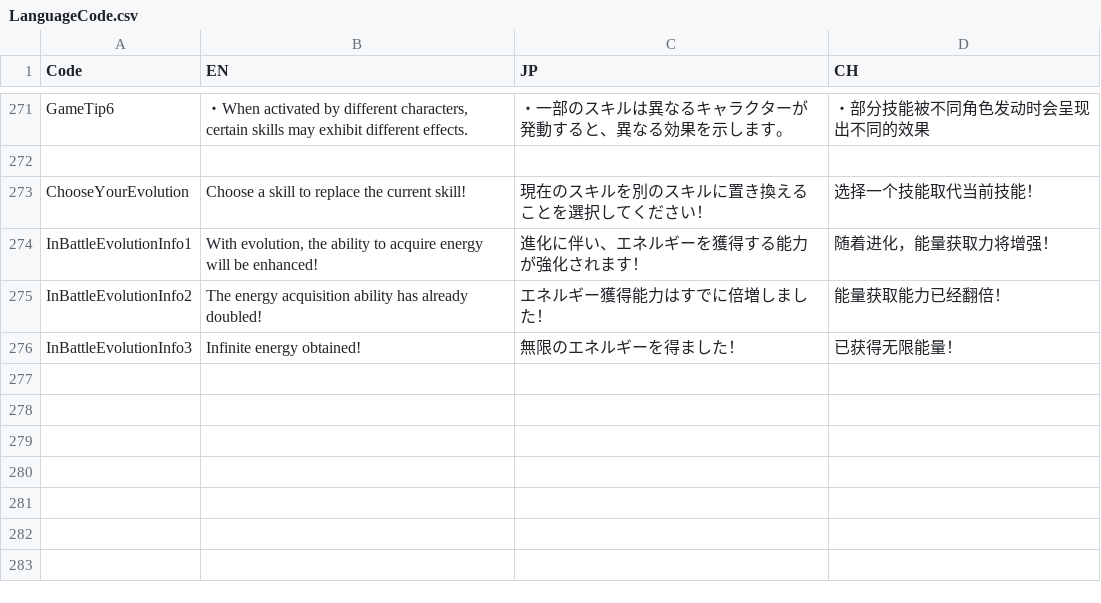
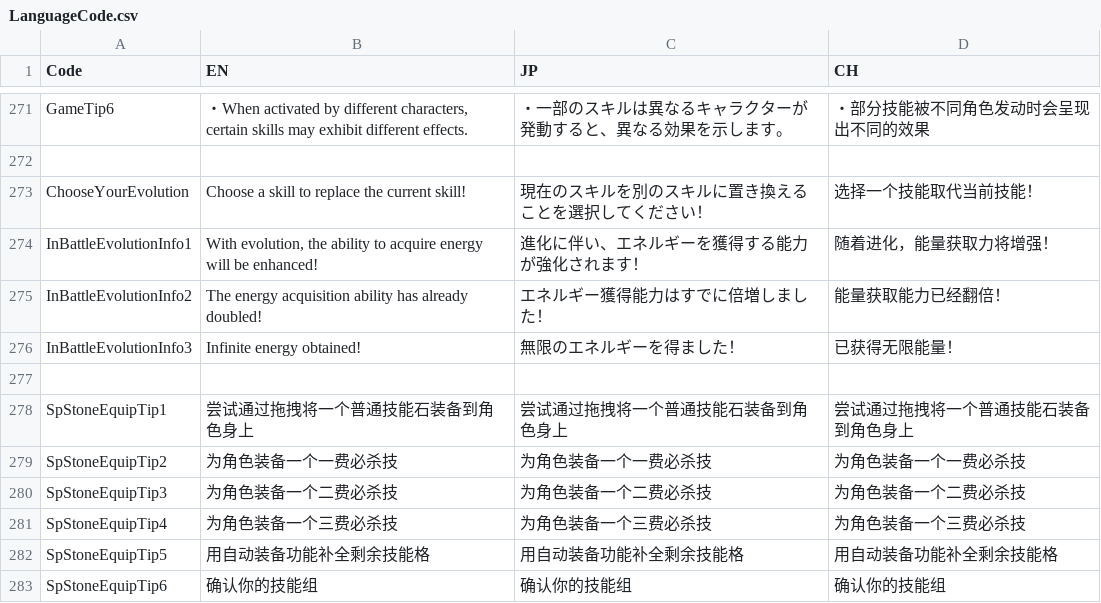
Before and after one commit to bodacheng/PocketStriker, a CSV file: Assets/ExternalAssets/Config/LanguageCode.csv, drawn as a sheet; only a part is shown, gaps mark what is left out; the diff names each change by its address in the sheet, - before the commit and + after, or states it on an @@ line.

```diff
--- a/Assets/ExternalAssets/Config/LanguageCode.csv
+++ b/Assets/ExternalAssets/Config/LanguageCode.csv
+row 277: (empty)
+row 278: SpStoneEquipTip1 | 尝试通过拖拽将一个普通技能石装备到角色身上 | 尝试通过拖拽将一个普通技能石装备到角色身上 | 尝试通过拖拽将一个普通技能石装备到角色身上
+row 279: SpStoneEquipTip2 | 为角色装备一个一费必杀技 | 为角色装备一个一费必杀技 | 为角色装备一个一费必杀技
+row 280: SpStoneEquipTip3 | 为角色装备一个二费必杀技 | 为角色装备一个二费必杀技 | 为角色装备一个二费必杀技
+row 281: SpStoneEquipTip4 | 为角色装备一个三费必杀技 | 为角色装备一个三费必杀技 | 为角色装备一个三费必杀技
+row 282: SpStoneEquipTip5 | 用自动装备功能补全剩余技能格 | 用自动装备功能补全剩余技能格 | 用自动装备功能补全剩余技能格
+row 283: SpStoneEquipTip6 | 确认你的技能组 | 确认你的技能组 | 确认你的技能组
```
Also changed, not shown: 14 other files.
